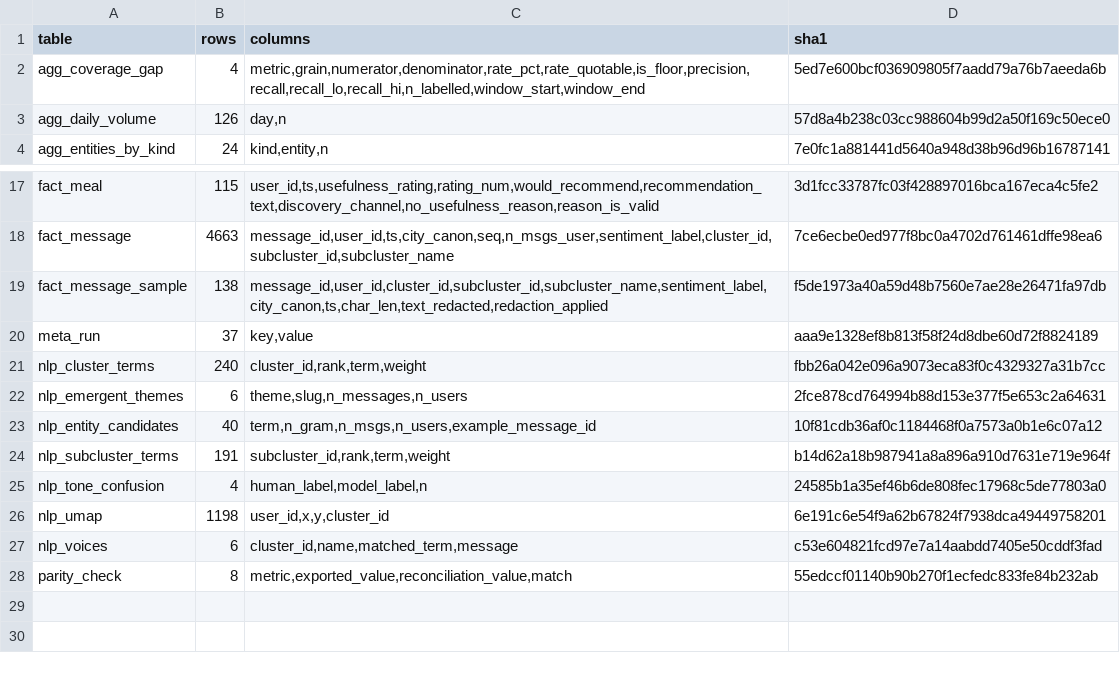
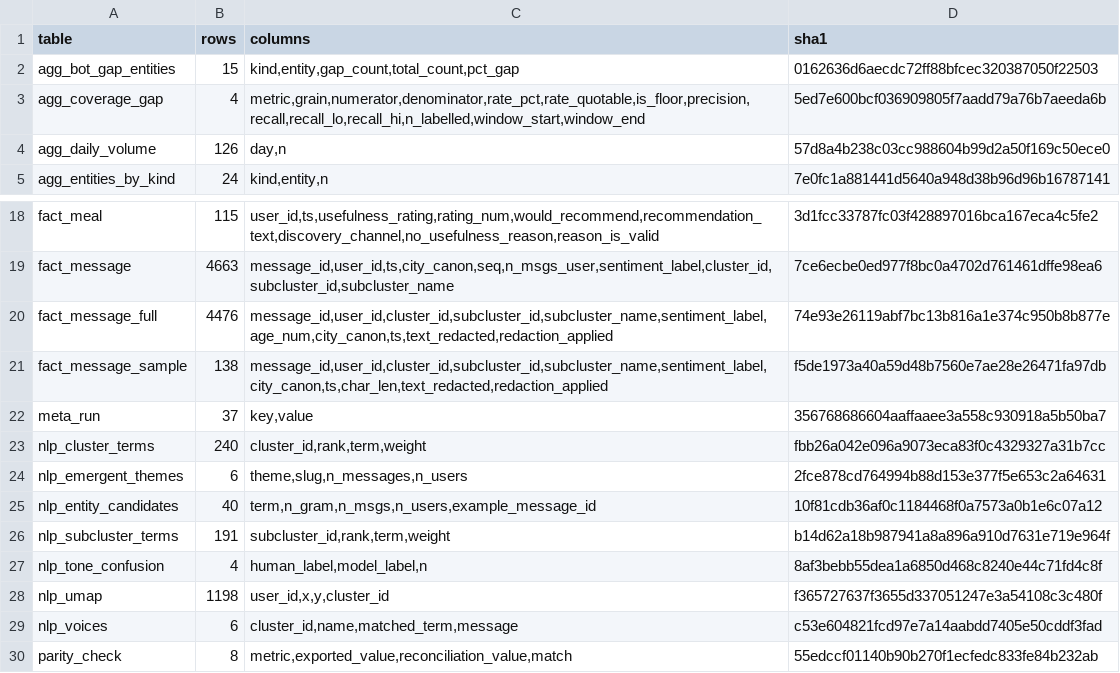
Before and after one commit to DiversaStudio/chatbot_methodology_mmc, a CSV file: exports/_manifest.csv, drawn as a sheet; only a part is shown, gaps mark what is left out.

Commit message:
Expand tone gold set to two blind annotators; add message-level and gap-topic exports
The single-analyst gold set (n=178, kappa=0.604) was close to the 0.7 gate but
never validated against a second labeller. A blind independent re-label of
those 178 plus 200 newly drawn messages (n=378) agrees with the first
annotator at kappa=0.731 (93.3% raw agreement) but with the sentiment model
at only kappa=0.477 -- the original estimate was optimistic small-sample
noise, not a number to chase back up. Existing analyst labels are untouched;
the reviewer pass is a separate, additive file. run_pipeline.py had its own
copy of the tone-validation wiring that the notebook change didn't reach --
fixed so meta_run ships the corrected kappa instead of a stale one.

Also adds two dashboard exports (schema v9 -> v11): fact_message_full (every
message, redacted, for a message-level joint table) and agg_bot_gap_entities
(entity-mention counts split by coverage gap, aggregated so bot-reply text
never has to leave the pipeline). POWERBI_GUIDE.md gets a matching wave.

```diff
--- a/exports/_manifest.csv
+++ b/exports/_manifest.csv
@@ -1,2 +1,3 @@
 table,rows,columns,sha1
+agg_bot_gap_entities,15,"kind,entity,gap_count,total_count,pct_gap",0162636d6aecdc72ff88bfcec320387050f22503
 agg_coverage_gap,4,"metric,grain,numerator,denominator,rate_pct,rate_quotable,is_floor,precision,recall,recall_lo,recall_hi,n_labelled,window_start,window_end",5ed7e600bcf036909805f7aadd79a76b7aeeda6b
@@ -18,4 +19,5 @@ fact_meal,115,"user_id,ts,usefulness_rating,rating_num,would_recommend,recommend
 fact_message,4663,"message_id,user_id,ts,city_canon,seq,n_msgs_user,sentiment_label,cluster_id,subcluster_id,subcluster_name",7ce6ecbe0ed977f8bc0a4702d761461dffe98ea6
+fact_message_full,4476,"message_id,user_id,cluster_id,subcluster_id,subcluster_name,sentiment_label,age_num,city_canon,ts,text_redacted,redaction_applied",74e93e26119abf7bc13b816a1e374c950b8b877e
 fact_message_sample,138,"message_id,user_id,cluster_id,subcluster_id,subcluster_name,sentiment_label,city_canon,ts,char_len,text_redacted,redaction_applied",f5de1973a40a59d48b7560e7ae28e26471fa97db
-meta_run,37,"key,value",aaa9e1328ef8b813f58f24d8dbe60d72f8824189
+meta_run,37,"key,value",356768686604aaffaaee3a558c930918a5b50ba7
 nlp_cluster_terms,240,"cluster_id,rank,term,weight",fbb26a042e096a9073eca83f0c4329327a31b7cc
@@ -24,4 +26,4 @@ nlp_entity_candidates,40,"term,n_gram,n_msgs,n_users,example_message_id",10f81cd
 nlp_subcluster_terms,191,"subcluster_id,rank,term,weight",b14d62a18b987941a8a896a910d7631e719e964f
-nlp_tone_confusion,4,"human_label,model_label,n",24585b1a35ef46b6de808fec17968c5de77803a0
-nlp_umap,1198,"user_id,x,y,cluster_id",6e191c6e54f9a62b67824f7938dca49449758201
+nlp_tone_confusion,4,"human_label,model_label,n",8af3bebb55dea1a6850d468c8240e44c71fd4c8f
+nlp_umap,1198,"user_id,x,y,cluster_id",f365727637f3655d337051247e3a54108c3c480f
 nlp_voices,6,"cluster_id,name,matched_term,message",c53e604821fcd97e7a14aabdd7405e50cddf3fad
```
Also changed, not shown: exports/meta_run.csv, exports/nlp_umap.csv, 14 other files.
